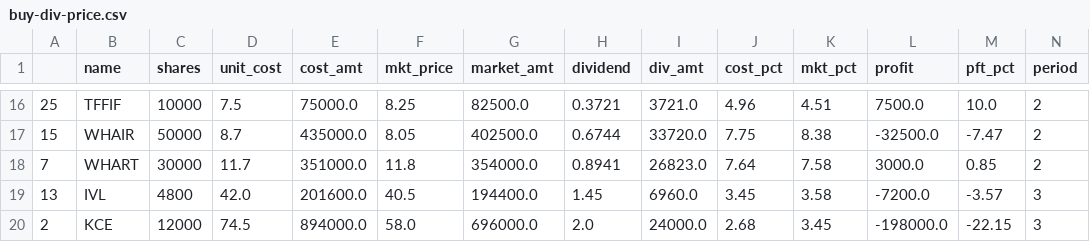
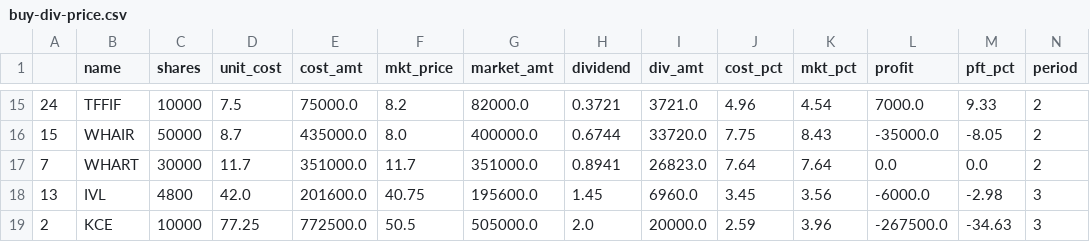
Before and after one commit to santimcs/obsidian-git-sync, a CSV file: Data/buy-div-price.csv, drawn as a sheet; only a part is shown, gaps mark what is left out; the diff covers the shown part only.

```diff
--- a/Data/buy-div-price.csv
+++ b/Data/buy-div-price.csv
@@ -16,5 +15,5 @@
-25,TFFIF,10000,7.5,75000.0,8.25,82500.0,0.3721,3721.0,4.96,4.51,7500.0,10.0,2
-15,WHAIR,50000,8.7,435000.0,8.05,402500.0,0.6744,33720.0,7.75,8.38,-32500.0,-7.47,2
-7,WHART,30000,11.7,351000.0,11.8,354000.0,0.8941,26823.0,7.64,7.58,3000.0,0.85,2
-13,IVL,4800,42.0,201600.0,40.5,194400.0,1.45,6960.0,3.45,3.58,-7200.0,-3.57,3
-2,KCE,12000,74.5,894000.0,58.0,696000.0,2.0,24000.0,2.68,3.45,-198000.0,-22.15,3
+24,TFFIF,10000,7.5,75000.0,8.2,82000.0,0.3721,3721.0,4.96,4.54,7000.0,9.33,2
+15,WHAIR,50000,8.7,435000.0,8.0,400000.0,0.6744,33720.0,7.75,8.43,-35000.0,-8.05,2
+7,WHART,30000,11.7,351000.0,11.7,351000.0,0.8941,26823.0,7.64,7.64,0.0,0.0,2
+13,IVL,4800,42.0,201600.0,40.75,195600.0,1.45,6960.0,3.45,3.56,-6000.0,-2.98,3
+2,KCE,10000,77.25,772500.0,50.5,505000.0,2.0,20000.0,2.59,3.96,-267500.0,-34.63,3
```
Also changed, not shown: 1 added row, 2 removed rows and 93 edited cells elsewhere in this file, Data/daily-sales.csv, Data/dividend-050.csv, 2 other files.
